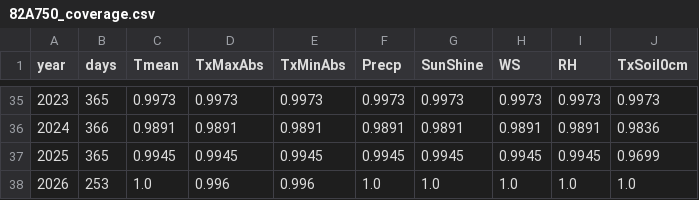
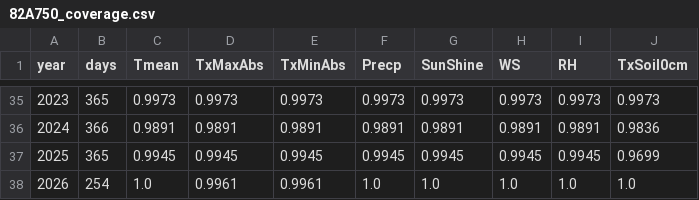
Before and after one commit to BunnyTailGra22/Five-Great-Elements, a CSV file: data/processed/82A750_coverage.csv, drawn as a sheet; only a part is shown, gaps mark what is left out.

```diff
--- a/data/processed/82A750_coverage.csv
+++ b/data/processed/82A750_coverage.csv
@@ -37,2 +37,2 @@ year,days,Tmean,TxMaxAbs,TxMinAbs,Precp,SunShine,WS,RH,TxSoil0cm
 2025,365,0.9945,0.9945,0.9945,0.9945,0.9945,0.9945,0.9945,0.9699
-2026,253,1.0,0.996,0.996,1.0,1.0,1.0,1.0,1.0
+2026,254,1.0,0.9961,0.9961,1.0,1.0,1.0,1.0,1.0
```
Also changed, not shown: data/processed/466930_annual.csv, data/processed/82A750_annual.csv, 10 other files.
